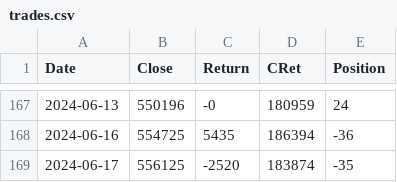
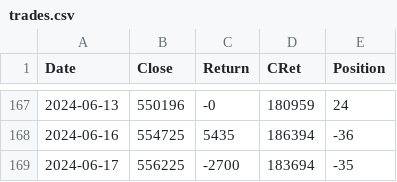
Before and after one commit to XilinJia/SP500_Live, a CSV file: trades.csv, drawn as a sheet; only a part is shown, gaps mark what is left out.

Commit message:
Syncing trades

```diff
--- a/trades.csv
+++ b/trades.csv
@@ -168,2 +168,2 @@ Date,Close,Return,CRet,Position
 2024-06-16, 554725, 5435, 186394, -36
-2024-06-17, 556125, -2520, 183874, -35
+2024-06-17, 556225, -2700, 183694, -35
```
Also changed, not shown: 1 other file.
